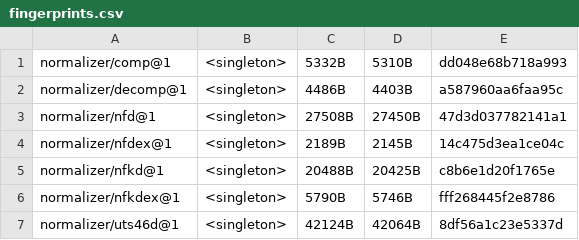
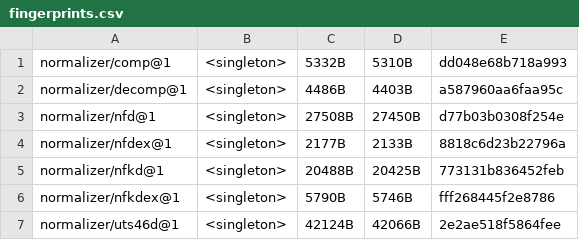
Before and after one commit to unicode-org/icu4x, a CSV file: provider/data/normalizer/fingerprints.csv, drawn as a sheet.

Commit message:
Rearrange the trie value bits

```diff
--- a/provider/data/normalizer/fingerprints.csv
+++ b/provider/data/normalizer/fingerprints.csv
@@ -2,6 +2,6 @@ normalizer/comp@1, <singleton>, 5332B, 5310B, dd048e68b718a993
 normalizer/decomp@1, <singleton>, 4486B, 4403B, a587960aa6faa95c
-normalizer/nfd@1, <singleton>, 27508B, 27450B, 47d3d037782141a1
-normalizer/nfdex@1, <singleton>, 2189B, 2145B, 14c475d3ea1ce04c
-normalizer/nfkd@1, <singleton>, 20488B, 20425B, c8b6e1d20f1765e
+normalizer/nfd@1, <singleton>, 27508B, 27450B, d77b03b0308f254e
+normalizer/nfdex@1, <singleton>, 2177B, 2133B, 8818c6d23b22796a
+normalizer/nfkd@1, <singleton>, 20488B, 20425B, 773131b836452feb
 normalizer/nfkdex@1, <singleton>, 5790B, 5746B, fff268445f2e8786
-normalizer/uts46d@1, <singleton>, 42124B, 42064B, 8df56a1c23e5337d
+normalizer/uts46d@1, <singleton>, 42124B, 42066B, 2e2ae518f5864fee
```
Also changed, not shown: 10 other files.
